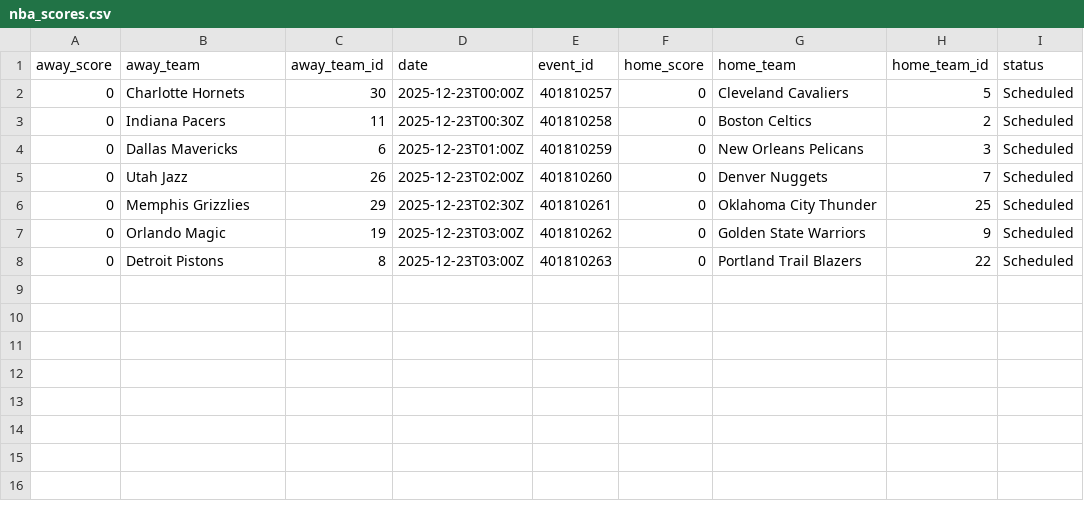
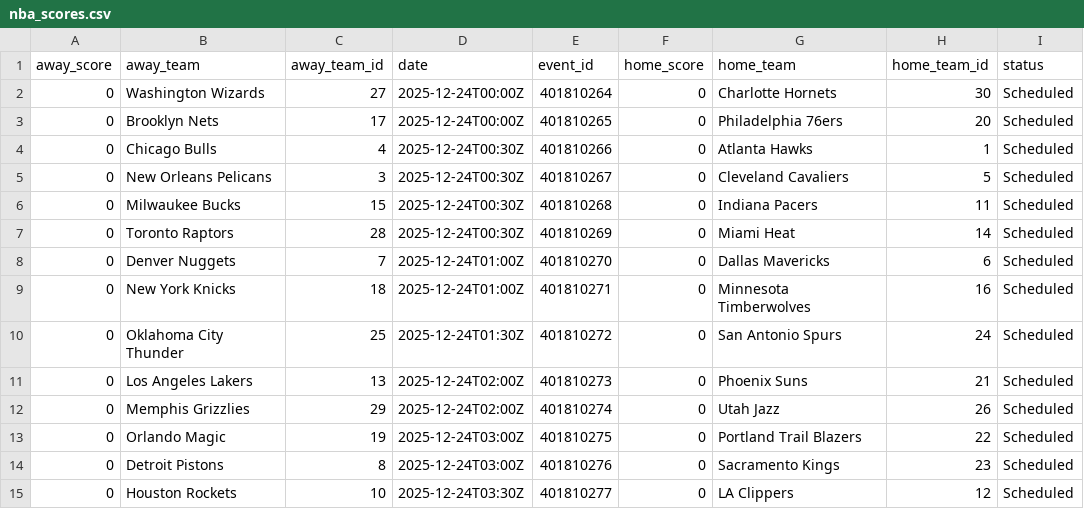
Before and after one commit to AdhiKalimuthu/bankroll-data, a CSV file: data/exports/nba_scores.csv, drawn as a sheet.

```diff
--- a/data/exports/nba_scores.csv
+++ b/data/exports/nba_scores.csv
@@ -1,8 +1,15 @@
 away_score,away_team,away_team_id,date,event_id,home_score,home_team,home_team_id,status
-0,Charlotte Hornets,30,2025-12-23T00:00Z,401810257,0,Cleveland Cavaliers,5,Scheduled
-0,Indiana Pacers,11,2025-12-23T00:30Z,401810258,0,Boston Celtics,2,Scheduled
-0,Dallas Mavericks,6,2025-12-23T01:00Z,401810259,0,New Orleans Pelicans,3,Scheduled
-0,Utah Jazz,26,2025-12-23T02:00Z,401810260,0,Denver Nuggets,7,Scheduled
-0,Memphis Grizzlies,29,2025-12-23T02:30Z,401810261,0,Oklahoma City Thunder,25,Scheduled
-0,Orlando Magic,19,2025-12-23T03:00Z,401810262,0,Golden State Warriors,9,Scheduled
-0,Detroit Pistons,8,2025-12-23T03:00Z,401810263,0,Portland Trail Blazers,22,Scheduled
+0,Washington Wizards,27,2025-12-24T00:00Z,401810264,0,Charlotte Hornets,30,Scheduled
+0,Brooklyn Nets,17,2025-12-24T00:00Z,401810265,0,Philadelphia 76ers,20,Scheduled
+0,Chicago Bulls,4,2025-12-24T00:30Z,401810266,0,Atlanta Hawks,1,Scheduled
+0,New Orleans Pelicans,3,2025-12-24T00:30Z,401810267,0,Cleveland Cavaliers,5,Scheduled
+0,Milwaukee Bucks,15,2025-12-24T00:30Z,401810268,0,Indiana Pacers,11,Scheduled
+0,Toronto Raptors,28,2025-12-24T00:30Z,401810269,0,Miami Heat,14,Scheduled
+0,Denver Nuggets,7,2025-12-24T01:00Z,401810270,0,Dallas Mavericks,6,Scheduled
+0,New York Knicks,18,2025-12-24T01:00Z,401810271,0,Minnesota Timberwolves,16,Scheduled
+0,Oklahoma City Thunder,25,2025-12-24T01:30Z,401810272,0,San Antonio Spurs,24,Scheduled
+0,Los Angeles Lakers,13,2025-12-24T02:00Z,401810273,0,Phoenix Suns,21,Scheduled
+0,Memphis Grizzlies,29,2025-12-24T02:00Z,401810274,0,Utah Jazz,26,Scheduled
+0,Orlando Magic,19,2025-12-24T03:00Z,401810275,0,Portland Trail Blazers,22,Scheduled
+0,Detroit Pistons,8,2025-12-24T03:00Z,401810276,0,Sacramento Kings,23,Scheduled
+0,Houston Rockets,10,2025-12-24T03:30Z,401810277,0,LA Clippers,12,Scheduled
```
Also changed, not shown: data/exports/nba_rosters.csv, data/exports/nfl_rosters.csv, 3 other files.
